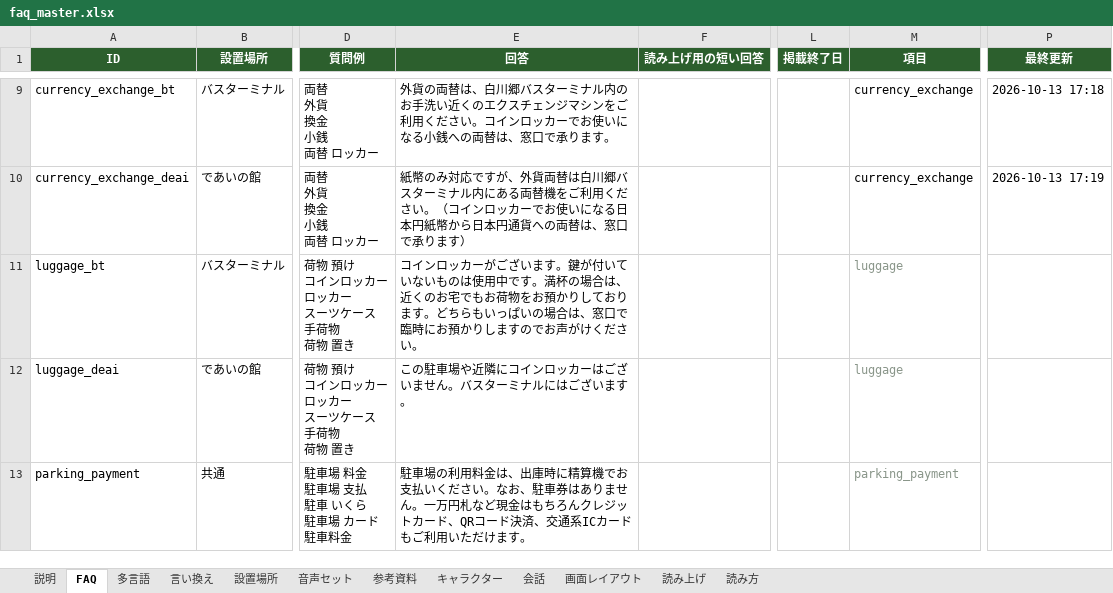
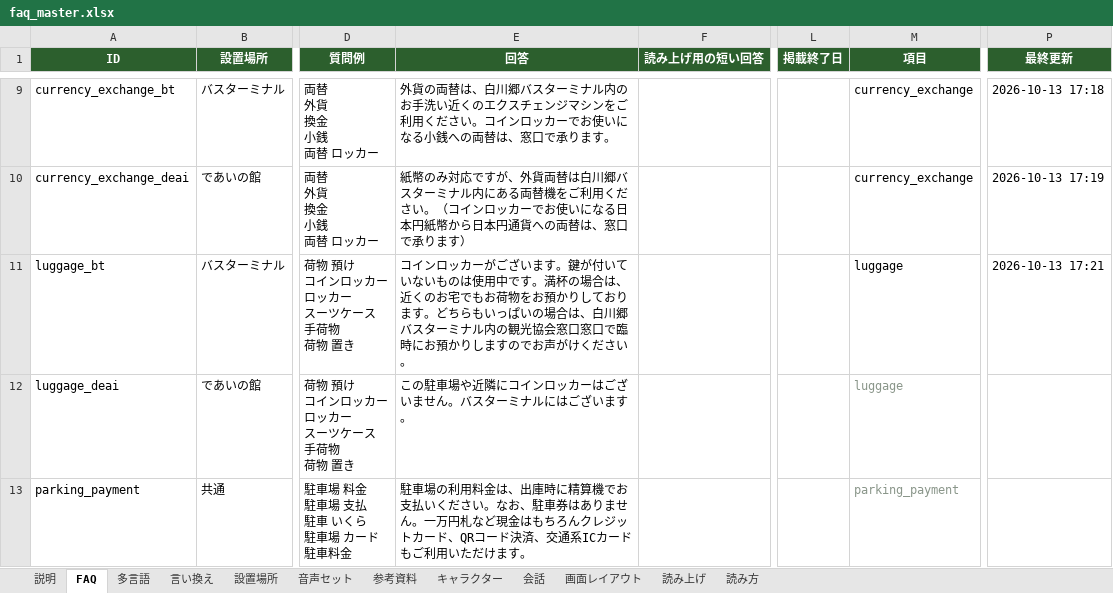
Before and after one commit to flame-wave/shirakawago-voicebot, an Excel workbook: tools/faq_master.xlsx, sheet FAQ, drawn as a sheet; only a part is shown, gaps mark what is left out; values as stored, in another font and other column widths than the file's, no borders; the diff names each change by its address in the sheet, - before the commit and + after, or states it on an @@ line.

```diff
--- a/tools/faq_master.xlsx (sheet FAQ)
+++ b/tools/faq_master.xlsx (sheet FAQ)
-E11 (回答): …場合は、窓口で臨…
+E11 (回答): …場合は、白川郷バスターミナル内の観光協会窓口窓口で臨…
-M11 text colour: #8A968A
+M11 text colour: black
-P11 (最終更新): (empty)
+P11 (最終更新): 2026-10-13 17:21
```
Also changed, not shown: sheet 多言語.
